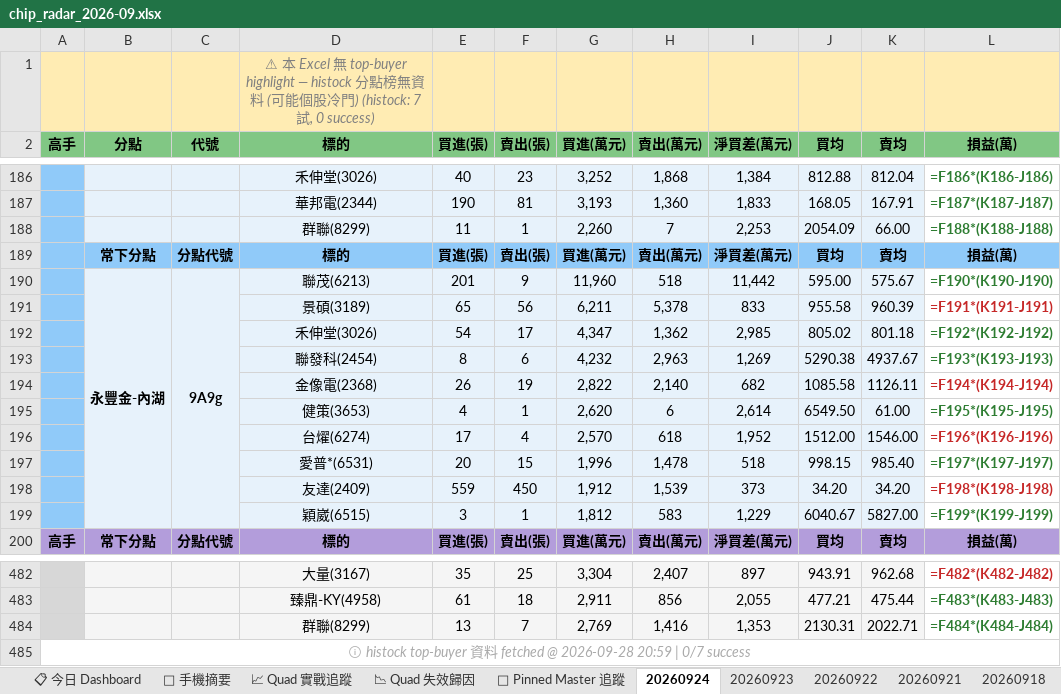
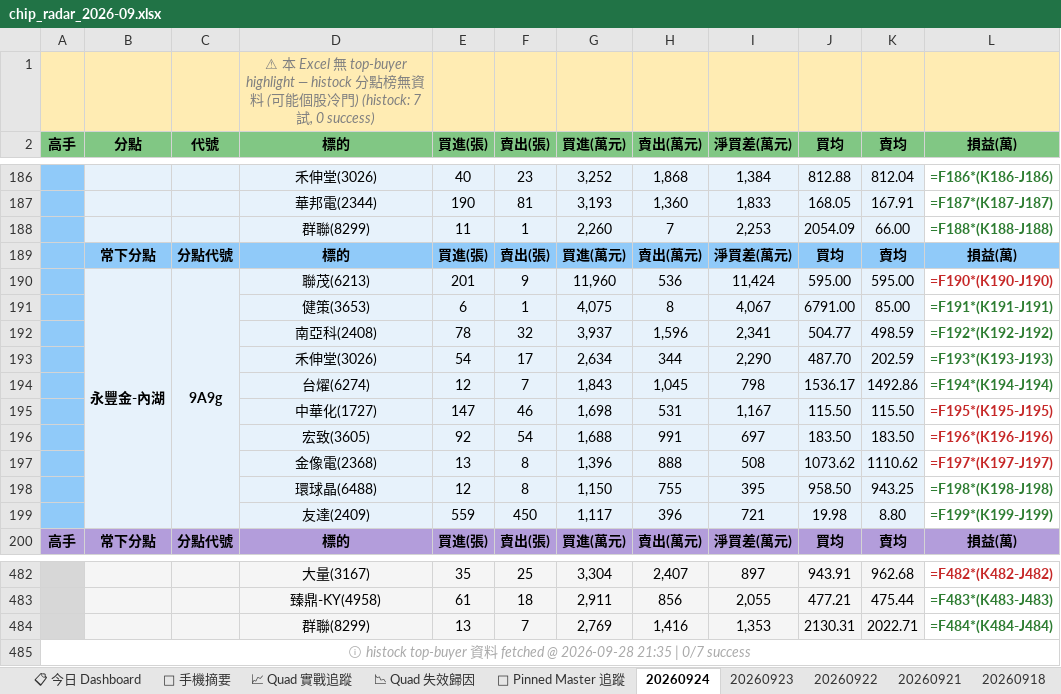
Before and after one commit to EdwardYY1224/CHIP_RADAR_TW, an Excel workbook: data/reports/chip_radar_2026-09.xlsx, sheet 20260924, drawn as a sheet; only a part is shown, gaps mark what is left out; values as stored, in another font and other column widths than the file's, no borders; formulas without a stored value are shown as written; removed rows and columns are numbered as before the commit, all else as after; the diff names each change by its address in the sheet, - before the commit and + after, or states it on an @@ line.

```diff
--- a/data/reports/chip_radar_2026-09.xlsx (sheet 20260924)
+++ b/data/reports/chip_radar_2026-09.xlsx (sheet 20260924)
-H190 (賣出(萬元)): 518
+H190 (賣出(萬元)): 536
-I190 (淨買差(萬元)): 11,442
+I190 (淨買差(萬元)): 11,424
-K190 (賣均): 575.67
+K190 (賣均): 595.00
-L190 text colour: #2E7D32
+L190 text colour: #C62828
-row 191:  |  |  | 景碩(3189) | 65 | 56 | 6,211 | 5,378 | 833 | 955.58 | 960.39 | =F191*(K191-J191)
-row 192:  |  |  | 禾伸堂(3026) | 54 | 17 | 4,347 | 1,362 | 2,985 | 805.02 | 801.18 | =F192*(K192-J192)
-row 193:  |  |  | 聯發科(2454) | 8 | 6 | 4,232 | 2,963 | 1,269 | 5290.38 | 4937.67 | =F193*(K193-J193)
-row 194:  |  |  | 金像電(2368) | 26 | 19 | 2,822 | 2,140 | 682 | 1085.58 | 1126.11 | =F194*(K194-J194)
-row 195:  |  |  | 健策(3653) | 4 | 1 | 2,620 | 6 | 2,614 | 6549.50 | 61.00 | =F195*(K195-J195)
-row 196:  |  |  | 台燿(6274) | 17 | 4 | 2,570 | 618 | 1,952 | 1512.00 | 1546.00 | =F196*(K196-J196)
-row 197:  |  |  | 愛普*(6531) | 20 | 15 | 1,996 | 1,478 | 518 | 998.15 | 985.40 | =F197*(K197-J197)
-row 198:  |  |  | 友達(2409) | 559 | 450 | 1,912 | 1,539 | 373 | 34.20 | 34.20 | =F198*(K198-J198)
-row 199:  |  |  | 穎崴(6515) | 3 | 1 | 1,812 | 583 | 1,229 | 6040.67 | 5827.00 | =F199*(K199-J199)
+row 191:  |  |  | 健策(3653) | 6 | 1 | 4,075 | 8 | 4,067 | 6791.00 | 85.00 | =F191*(K191-J191)
+row 192:  |  |  | 南亞科(2408) | 78 | 32 | 3,937 | 1,596 | 2,341 | 504.77 | 498.59 | =F192*(K192-J192)
+row 193:  |  |  | 禾伸堂(3026) | 54 | 17 | 2,634 | 344 | 2,290 | 487.70 | 202.59 | =F193*(K193-J193)
+row 194:  |  |  | 台燿(6274) | 12 | 7 | 1,843 | 1,045 | 798 | 1536.17 | 1492.86 | =F194*(K194-J194)
+row 195:  |  |  | 中華化(1727) | 147 | 46 | 1,698 | 531 | 1,167 | 115.50 | 115.50 | =F195*(K195-J195)
+row 196:  |  |  | 宏致(3605) | 92 | 54 | 1,688 | 991 | 697 | 183.50 | 183.50 | =F196*(K196-J196)
+row 197:  |  |  | 金像電(2368) | 13 | 8 | 1,396 | 888 | 508 | 1073.62 | 1110.62 | =F197*(K197-J197)
+row 198:  |  |  | 環球晶(6488) | 12 | 8 | 1,150 | 755 | 395 | 958.50 | 943.25 | =F198*(K198-J198)
+row 199:  |  |  | 友達(2409) | 559 | 450 | 1,117 | 396 | 721 | 19.98 | 8.80 | =F199*(K199-J199)
-A485 (高手): …@ 2026-09-28 20:59 | 0/7…
+A485 (高手): …@ 2026-09-28 21:35 | 0/7…
```
Also changed, not shown: sheet 📋 今日 Dashboard, sheet 📱 手機摘要, data/reports/latest.xlsx, 19 other files.
